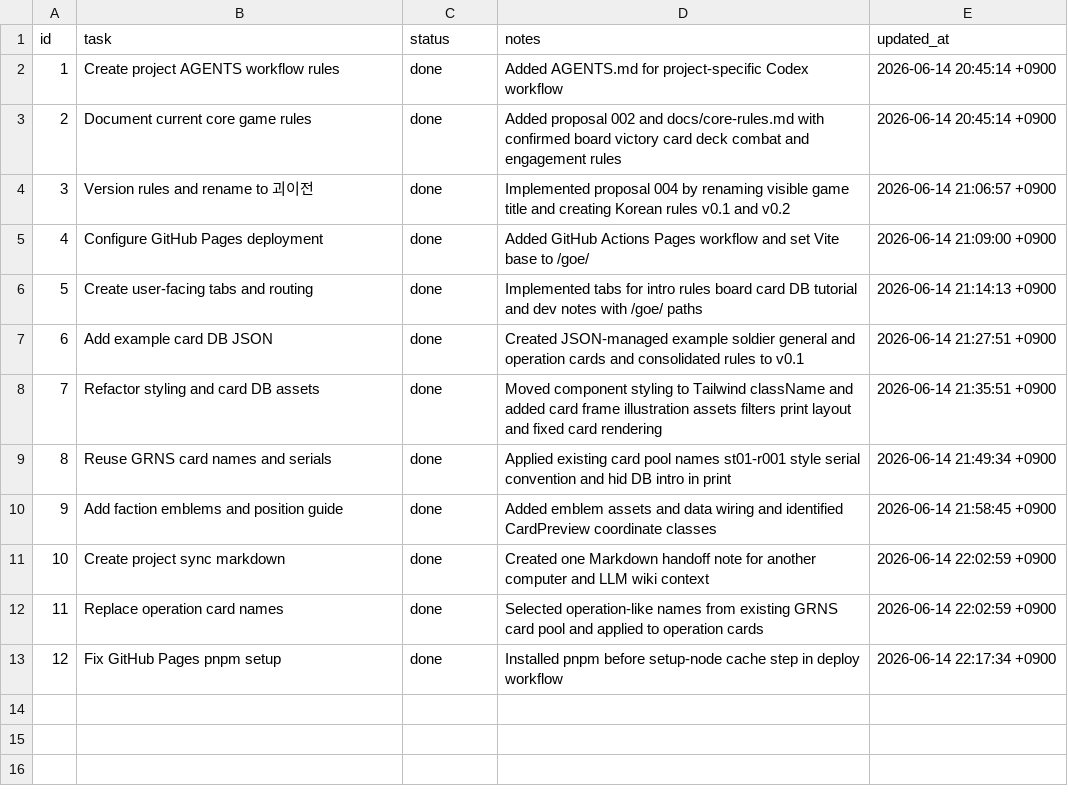
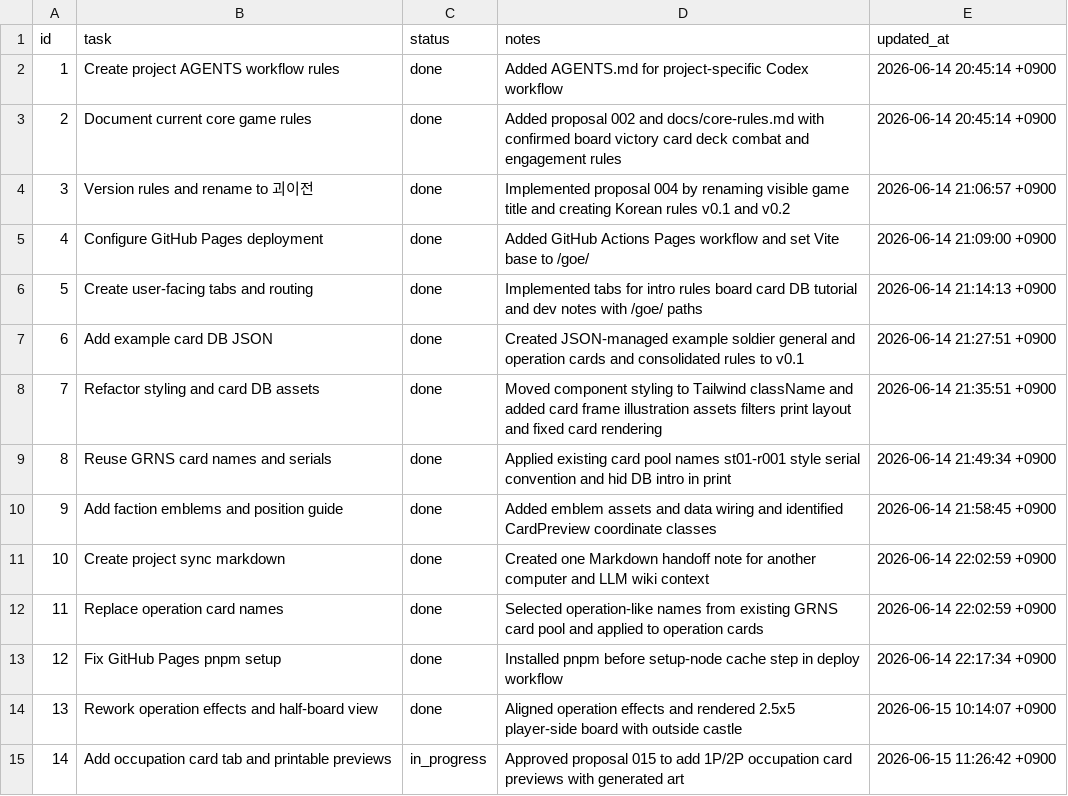
Before and after one commit to thgamoo/goe, a CSV file: task.csv, drawn as a sheet.

```diff
--- a/task.csv
+++ b/task.csv
@@ -13 +13,3 @@ id,task,status,notes,updated_at
 12,Fix GitHub Pages pnpm setup,done,Installed pnpm before setup-node cache step in deploy workflow,2026-06-14 22:17:34 +0900
+13,Rework operation effects and half-board view,done,Aligned operation effects and rendered 2.5x5 player-side board with outside castle,2026-06-15 10:14:07 +0900
+14,Add occupation card tab and printable previews,in_progress,Approved proposal 015 to add 1P/2P occupation card previews with generated art,2026-06-15 11:26:42 +0900
```
Also changed, not shown: 14 other files.
